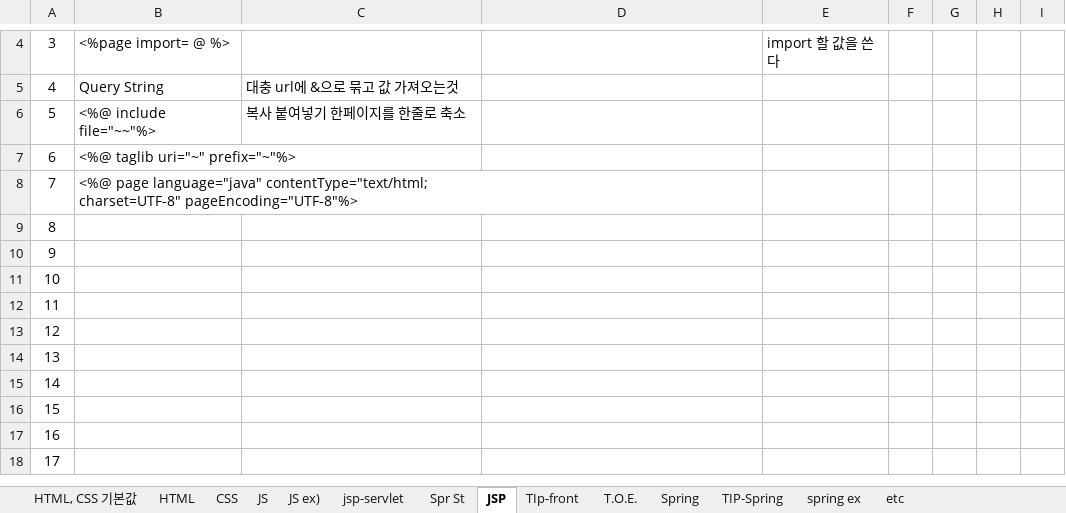
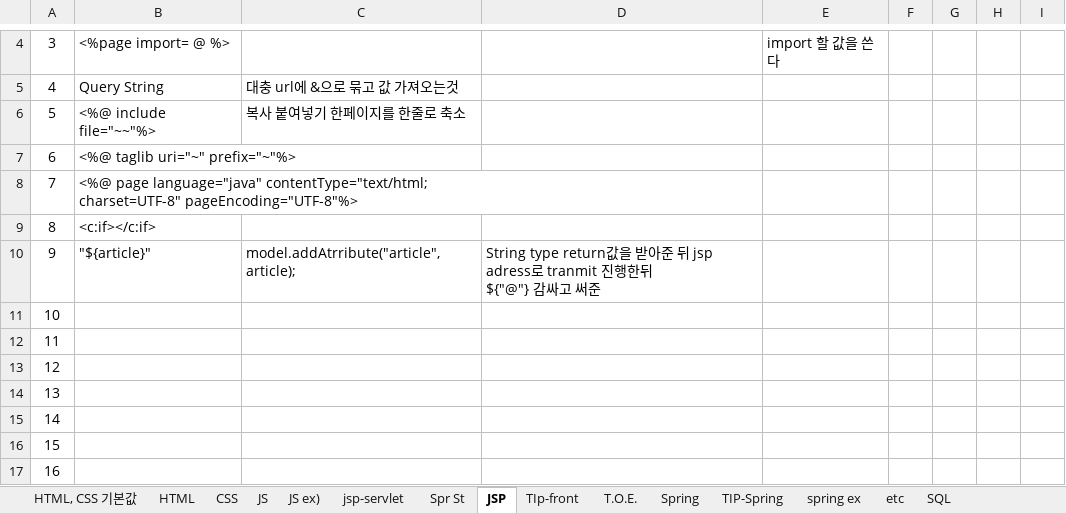
Before and after one commit to aisiwonhae29/spring, an Excel workbook: Spring_JSP.xlsx, sheet JSP, drawn as a sheet; only a part is shown, gaps mark what is left out; the shorter side is filled out with more unchanged rows; values as stored, in another font and other column widths than the file's, no borders; ↵ is a line break in a cell; the diff names each change by its address in the sheet, - before the commit and + after, or states it on an @@ line.

```diff
--- a/Spring_JSP.xlsx (sheet JSP)
+++ b/Spring_JSP.xlsx (sheet JSP)
+sheet tab: SQL
-B9: (empty)
+B9: <c:if></c:if>
-B10: (empty)
+B10: "${article}"
-C10: (empty)
+C10: model.addAtrribute("article",article);
-D10: (empty)
+D10: String type return값을 받아준 뒤 jsp adress로 tranmit 진행한뒤 ↵ ${"@"} 감싸고 써준
```
Also changed, not shown: sheet HTML, english.xlsx.
